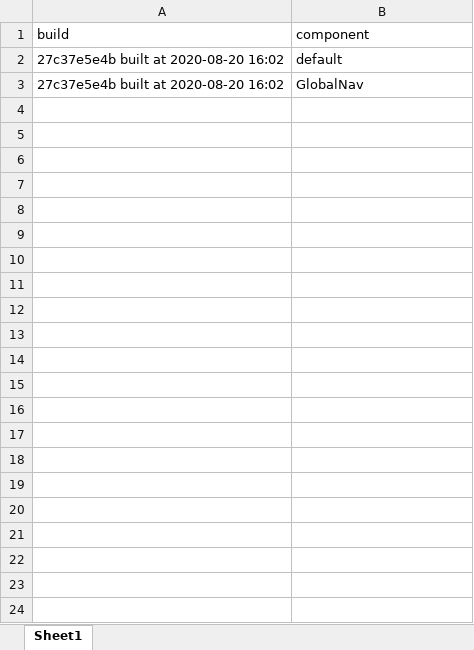
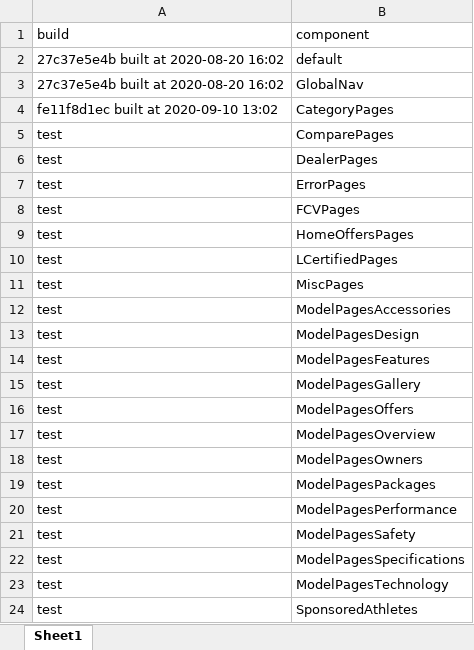
Before and after one commit to will-fregia-tm/katalon_lexc, an Excel workbook: Data Files/prodLog.xlsx, sheet Sheet1, drawn as a sheet; values as stored, in another font and other column widths than the file's, no borders; the diff names each change by its address in the sheet, - before the commit and + after, or states it on an @@ line.

Commit message:
endpoint check + page sweep smoke test for category pages

```diff
--- a/Data Files/prodLog.xlsx (sheet Sheet1)
+++ b/Data Files/prodLog.xlsx (sheet Sheet1)
+row 4: fe11f8d1ec built at 2020-09-10 13:02 | CategoryPages
+row 5: test | ComparePages
+row 6: test | DealerPages
+row 7: test | ErrorPages
+row 8: test | FCVPages
+row 9: test | HomeOffersPages
+row 10: test | LCertifiedPages
+row 11: test | MiscPages
+row 12: test | ModelPagesAccessories
+row 13: test | ModelPagesDesign
+row 14: test | ModelPagesFeatures
+row 15: test | ModelPagesGallery
+row 16: test | ModelPagesOffers
+row 17: test | ModelPagesOverview
+row 18: test | ModelPagesOwners
+row 19: test | ModelPagesPackages
+row 20: test | ModelPagesPerformance
+row 21: test | ModelPagesSafety
+row 22: test | ModelPagesSpecifications
+row 23: test | ModelPagesTechnology
+row 24: test | SponsoredAthletes
```
Also changed, not shown: Data Files/stagingLog.xlsx, 3 other files.
